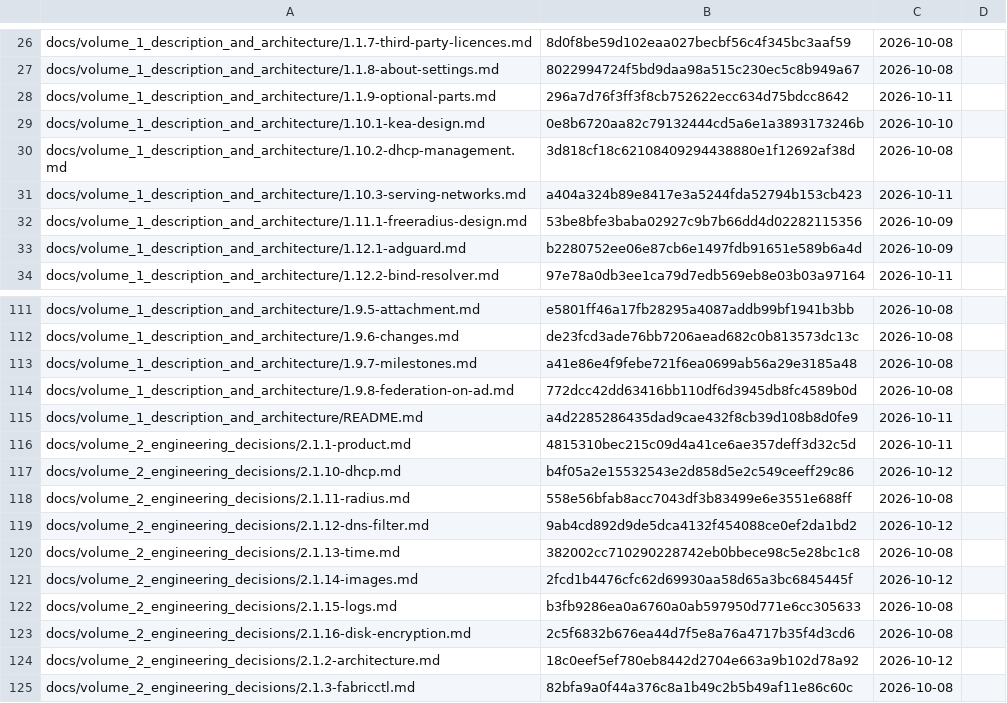
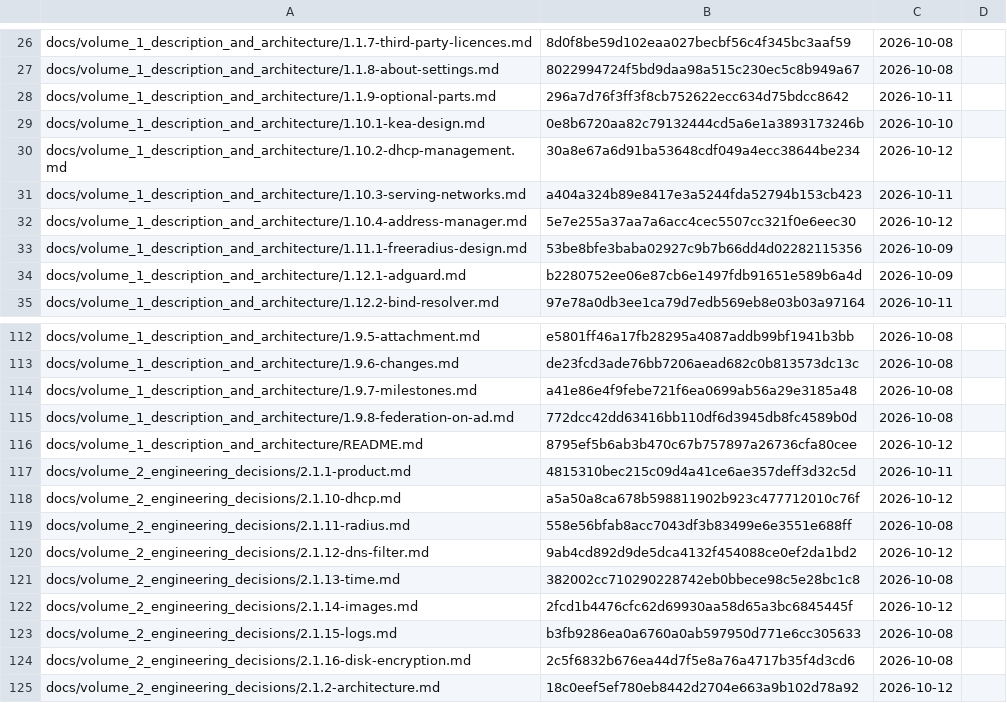
Before and after one commit to archdukejim/fabric-ctl, a TSV file: docs/volume_2_engineering_decisions/assets/review-ledger.tsv, drawn as a sheet; only a part is shown, gaps mark what is left out; the shorter side is filled out with more unchanged rows.

```diff
--- a/docs/volume_2_engineering_decisions/assets/review-ledger.tsv
+++ b/docs/volume_2_engineering_decisions/assets/review-ledger.tsv
@@ -29,4 +29,5 @@ docs/volume_1_description_and_architecture/1.1.9-optional-parts.md	296a7d76f3ff3
 docs/volume_1_description_and_architecture/1.10.1-kea-design.md	0e8b6720aa82c79132444cd5a6e1a3893173246b	2026-10-10	
-docs/volume_1_description_and_architecture/1.10.2-dhcp-management.md	3d818cf18c62108409294438880e1f12692af38d	2026-10-08	
+docs/volume_1_description_and_architecture/1.10.2-dhcp-management.md	30a8e67a6d91ba53648cdf049a4ecc38644be234	2026-10-12	
 docs/volume_1_description_and_architecture/1.10.3-serving-networks.md	a404a324b89e8417e3a5244fda52794b153cb423	2026-10-11	
+docs/volume_1_description_and_architecture/1.10.4-address-manager.md	5e7e255a37aa7a6acc4cec5507cc321f0e6eec30	2026-10-12	
 docs/volume_1_description_and_architecture/1.11.1-freeradius-design.md	53be8bfe3baba02927c9b7b66dd4d02282115356	2026-10-09	
@@ -114,5 +115,5 @@ docs/volume_1_description_and_architecture/1.9.7-milestones.md	a41e86e4f9febe721
 docs/volume_1_description_and_architecture/1.9.8-federation-on-ad.md	772dcc42dd63416bb110df6d3945db8fc4589b0d	2026-10-08	
-docs/volume_1_description_and_architecture/README.md	a4d2285286435dad9cae432f8cb39d108b8d0fe9	2026-10-11	
+docs/volume_1_description_and_architecture/README.md	8795ef5b6ab3b470c67b757897a26736cfa80cee	2026-10-12	
 docs/volume_2_engineering_decisions/2.1.1-product.md	4815310bec215c09d4a41ce6ae357deff3d32c5d	2026-10-11	
-docs/volume_2_engineering_decisions/2.1.10-dhcp.md	b4f05a2e15532543e2d858d5e2c549ceeff29c86	2026-10-12	
+docs/volume_2_engineering_decisions/2.1.10-dhcp.md	a5a50a8ca678b598811902b923c477712010c76f	2026-10-12	
 docs/volume_2_engineering_decisions/2.1.11-radius.md	558e56bfab8acc7043df3b83499e6e3551e688ff	2026-10-08	
```
Also changed, not shown: 4 other files.
